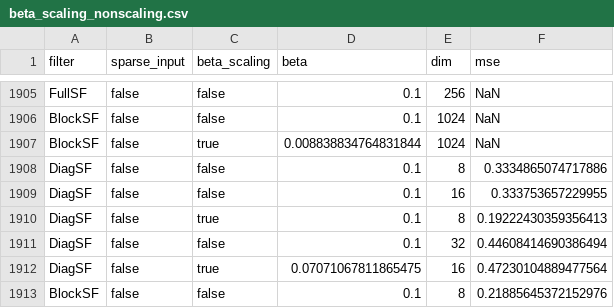
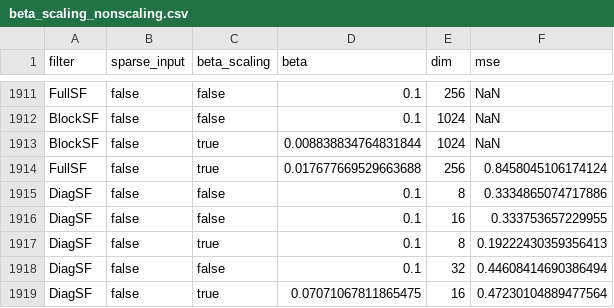
Before and after one commit to Theoretical-Neuroscience-Group/SynapticFilter.jl, a CSV file: exp/csv/beta_scaling_nonscaling.csv, drawn as a sheet; only a part is shown, gaps mark what is left out; the shorter side is filled out with more unchanged rows; the diff covers the shown part only; the diff names each change by its address in the sheet, - before the commit and + after, or states it on an @@ line.

```diff
--- a/exp/csv/beta_scaling_nonscaling.csv
+++ b/exp/csv/beta_scaling_nonscaling.csv
+row 1914: FullSF | false | true | 0.017677669529663688 | 256 | 0.8458045106174124
```
Also changed, not shown: 6 added rows elsewhere in this file, exp/csv/beta_scaling_nonscaling_processed.csv, exp/csv/input_firing_rate_processed.csv, 12 other files.
